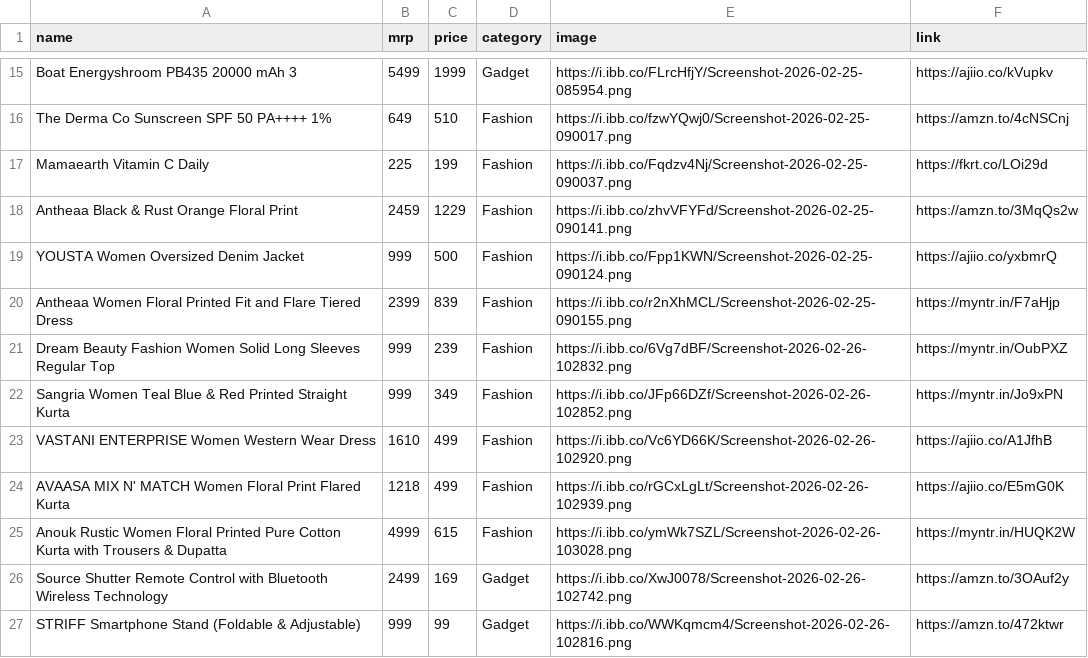
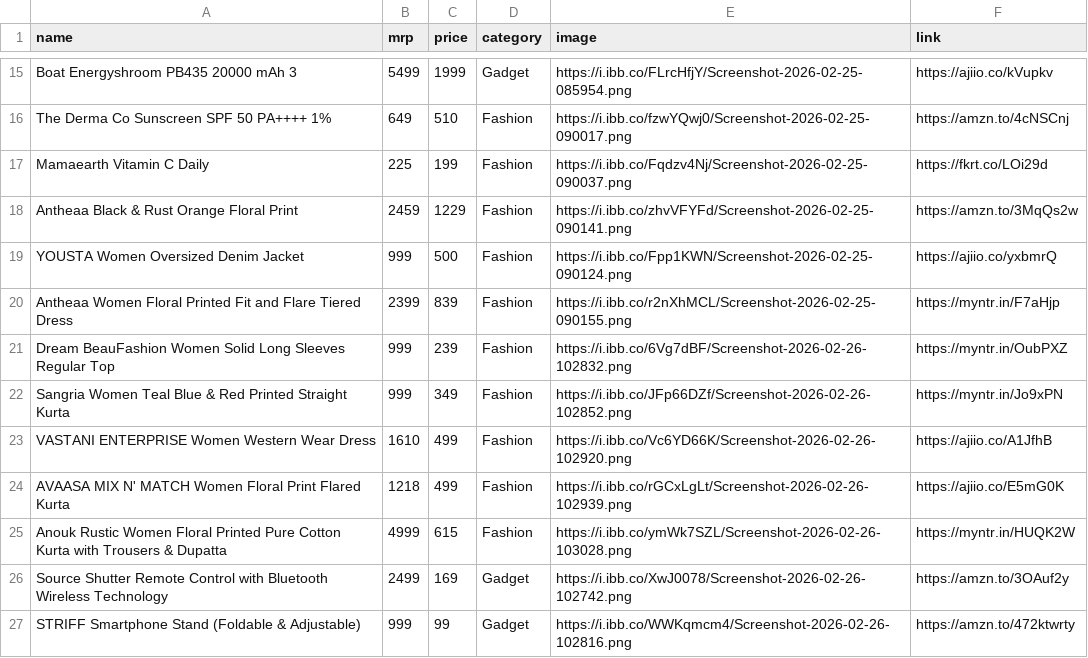
Before and after one commit to Aarif-khan-mohammad/AffliateStore, a CSV file: products.csv, drawn as a sheet; only a part is shown, gaps mark what is left out.

```diff
--- a/products.csv
+++ b/products.csv
@@ -20,3 +20,3 @@ YOUSTA Women Oversized Denim Jacket,999,500,Fashion,https://i.ibb.co/Fpp1KWN/Scr
 Antheaa Women Floral Printed Fit and Flare Tiered Dress,2399,839,Fashion,https://i.ibb.co/r2nXhMCL/Screenshot-2026-02-25-090155.png,https://myntr.in/F7aHjp
-"Dream Beauty Fashion Women Solid Long Sleeves Regular Top",999,239,Fashion,https://i.ibb.co/6Vg7dBF/Screenshot-2026-02-26-102832.png,https://myntr.in/OubPXZ
+"Dream BeauFashion Women Solid Long Sleeves Regular Top",999,239,Fashion,https://i.ibb.co/6Vg7dBF/Screenshot-2026-02-26-102832.png,https://myntr.in/OubPXZ
 "Sangria Women Teal Blue & Red Printed Straight Kurta",999,349,Fashion,https://i.ibb.co/JFp66DZf/Screenshot-2026-02-26-102852.png,https://myntr.in/Jo9xPN
@@ -26,2 +26,2 @@ Antheaa Women Floral Printed Fit and Flare Tiered Dress,2399,839,Fashion,https:/
 Source Shutter Remote Control with Bluetooth Wireless Technology,2499,169,Gadget,https://i.ibb.co/XwJ0078/Screenshot-2026-02-26-102742.png,https://amzn.to/3OAuf2y
-STRIFF Smartphone Stand (Foldable & Adjustable),999,99,Gadget,https://i.ibb.co/WWKqmcm4/Screenshot-2026-02-26-102816.png,https://amzn.to/472ktwr
+STRIFF Smartphone Stand (Foldable & Adjustable),999,99,Gadget,https://i.ibb.co/WWKqmcm4/Screenshot-2026-02-26-102816.png,https://amzn.to/472ktwrty
```
Also changed, not shown: 4 other files.
